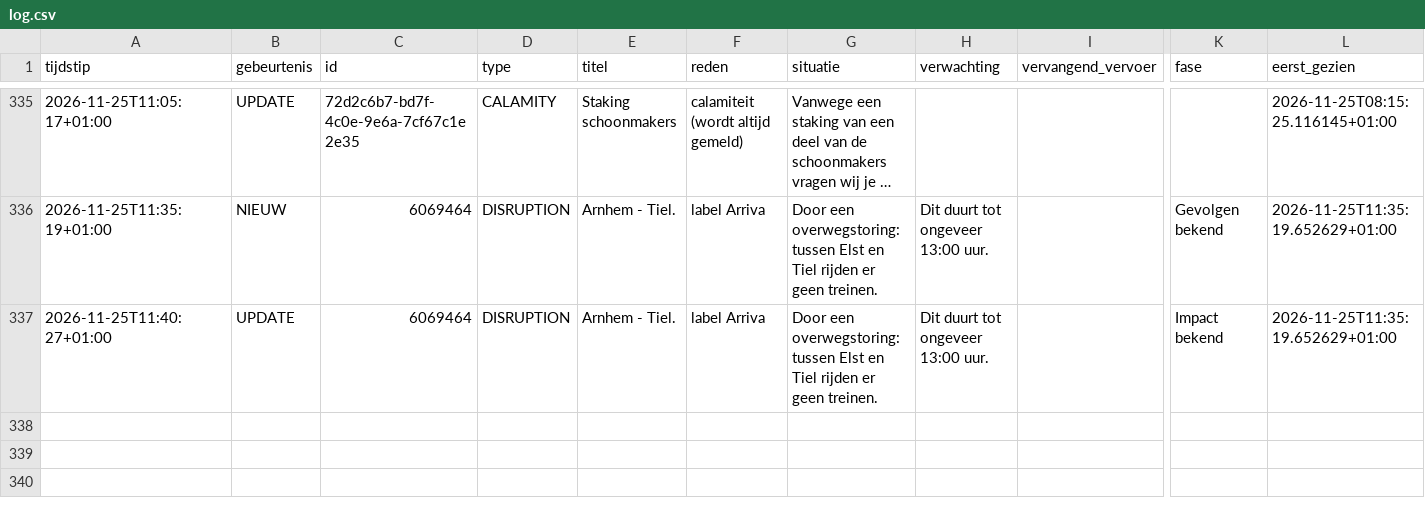
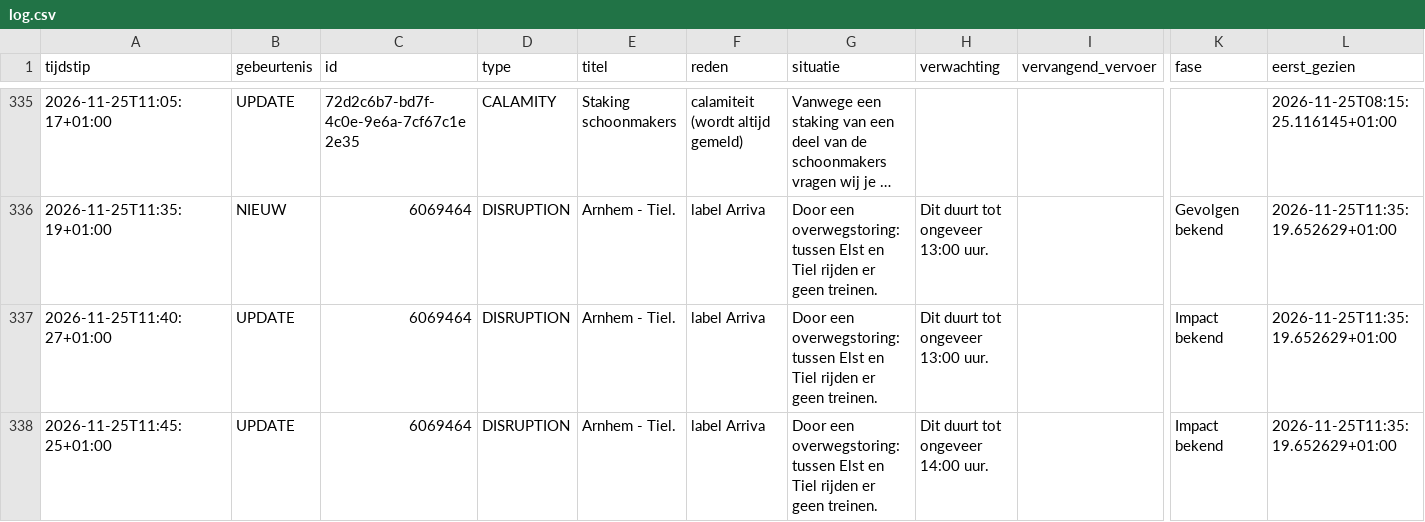
Before and after one commit to ongepland/storingsalert-noord, a CSV file: data/log.csv, drawn as a sheet; only a part is shown, gaps mark what is left out; long unchanged cells end in …; rows hold the shown columns only; the diff names each change by its address in the sheet, - before the commit and + after, or states it on an @@ line.

```diff
--- a/data/log.csv
+++ b/data/log.csv
+row 338: 2026-11-25T11:45:25+01:00 | UPDATE | 6069464 | DISRUPTION | Arnhem - Tiel. | label Arriva | Door een overwegstoring: tussen Elst en Tiel rijden er geen treinen. | Dit duurt tot ongeveer 14:00 uur. |  | Impact bekend | 2026-11-25T11:35:19.652629+01:00
```
Also changed, not shown: 1 other file.
